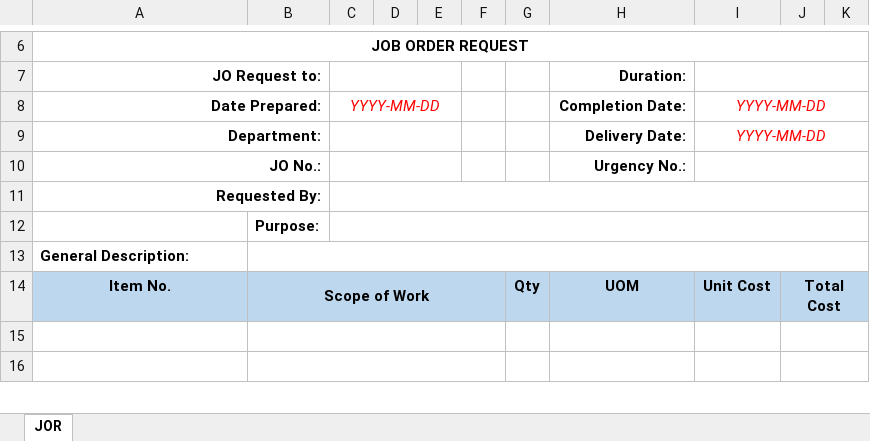
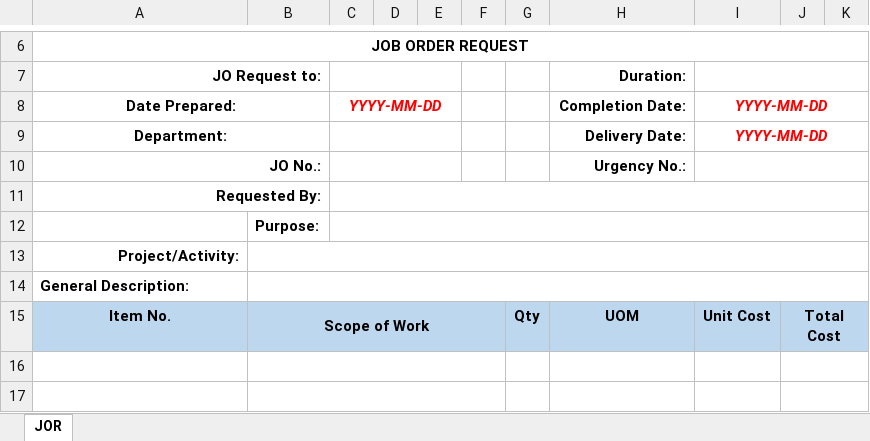
Before and after one commit to JonahBenares/new_purchasing, an Excel workbook: public/storage/upload_format/JORequestForm.xlsx, sheet JOR, drawn as a sheet; only a part is shown, gaps mark what is left out; values as stored, in another font and other column widths than the file's, no borders; charts and pictures not drawn; the diff names each change by its address in the sheet, - before the commit and + after, or states it on an @@ line.

Commit message:
Push PO and JO format

```diff
--- a/public/storage/upload_format/JORequestForm.xlsx (sheet JOR)
+++ b/public/storage/upload_format/JORequestForm.xlsx (sheet JOR)
-A8:A9 alignment: right
+A8:A9 alignment: center
-C8 bold: off
+C8 bold: on
-I8:I9 bold: off
+I8:I9 bold: on
+row 13: Project/Activity:
```
Also changed, not shown: charts or pictures, public/storage/upload_format/PurchaseRequestForm.xlsx.
